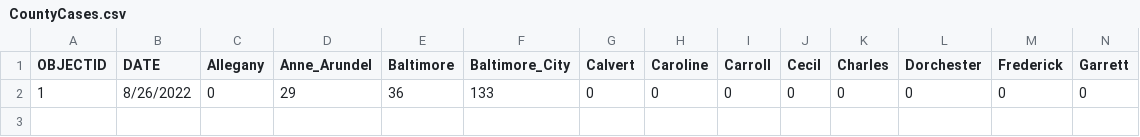
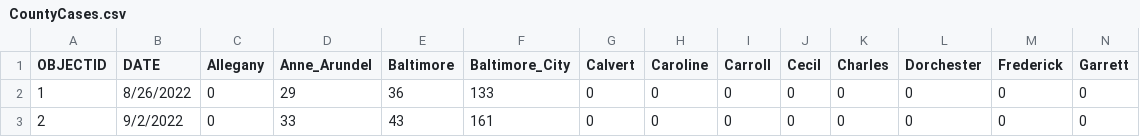
Before and after one commit to dataguy2020/MonkeyPox, a CSV file: dataset/UnitedStates/States/Maryland/CountyCases.csv, drawn as a sheet; only a part is shown; rows hold the shown columns only; the diff names each change by its address in the sheet, - before the commit and + after, or states it on an @@ line.

Commit message:
Update CountyCases.csv

```diff
--- a/dataset/UnitedStates/States/Maryland/CountyCases.csv
+++ b/dataset/UnitedStates/States/Maryland/CountyCases.csv
+row 3: 2 | 9/2/2022 | 0 | 33 | 43 | 161 | 0 | 0 | 0 | 0 | 0 | 0 | 0 | 0
```
